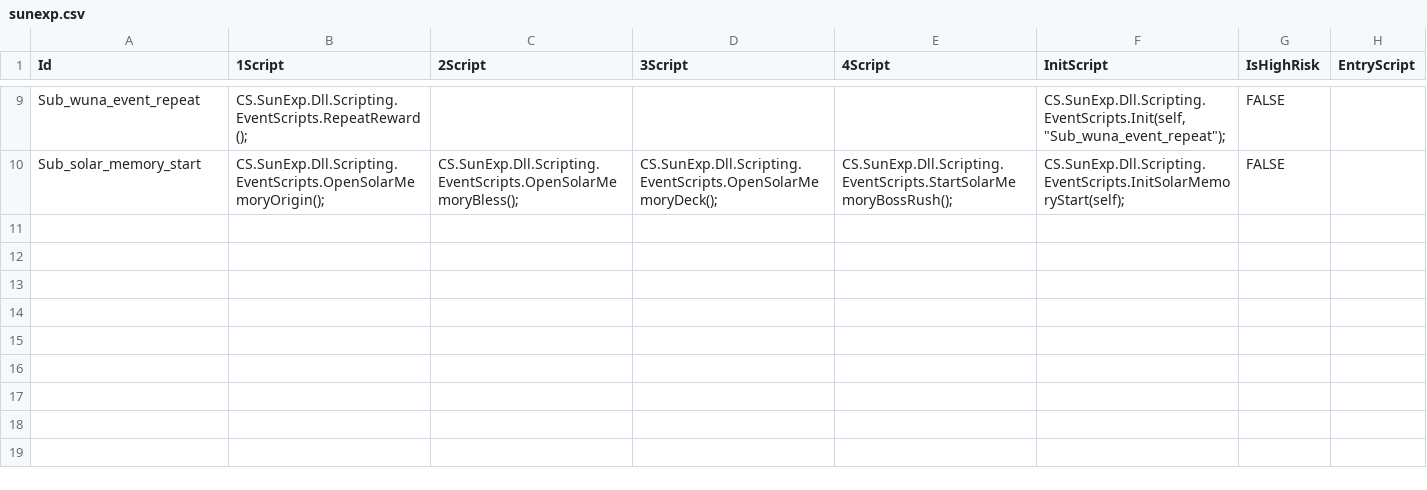
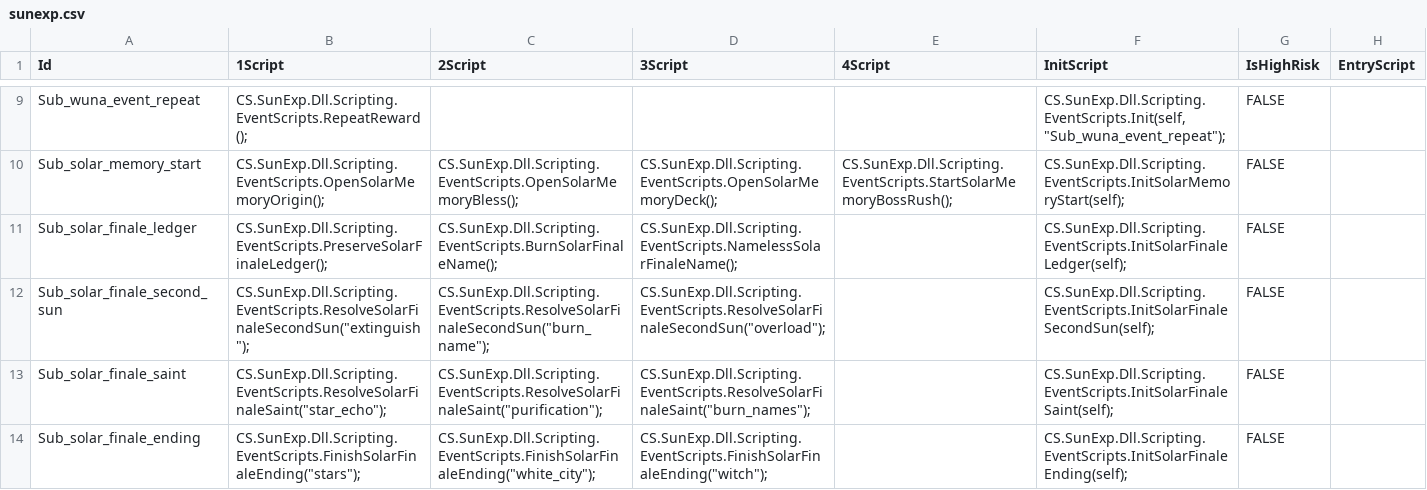
Before and after one commit to AuraKaliya/apocalyptic-journey-mod-SunExp, a CSV file: SunExp/Data/EventList/sunexp.csv, drawn as a sheet; only a part is shown, gaps mark what is left out.

```diff
--- a/SunExp/Data/EventList/sunexp.csv
+++ b/SunExp/Data/EventList/sunexp.csv
@@ -10 +10,5 @@ Sub_wuna_event_repeat,CS.SunExp.Dll.Scripting.EventScripts.RepeatReward();,,,,"C
 Sub_solar_memory_start,CS.SunExp.Dll.Scripting.EventScripts.OpenSolarMemoryOrigin();,CS.SunExp.Dll.Scripting.EventScripts.OpenSolarMemoryBless();,CS.SunExp.Dll.Scripting.EventScripts.OpenSolarMemoryDeck();,CS.SunExp.Dll.Scripting.EventScripts.StartSolarMemoryBossRush();,CS.SunExp.Dll.Scripting.EventScripts.InitSolarMemoryStart(self);,FALSE,
+Sub_solar_finale_ledger,CS.SunExp.Dll.Scripting.EventScripts.PreserveSolarFinaleLedger();,CS.SunExp.Dll.Scripting.EventScripts.BurnSolarFinaleName();,CS.SunExp.Dll.Scripting.EventScripts.NamelessSolarFinaleName();,,"CS.SunExp.Dll.Scripting.EventScripts.InitSolarFinaleLedger(self);",FALSE,
+Sub_solar_finale_second_sun,"CS.SunExp.Dll.Scripting.EventScripts.ResolveSolarFinaleSecondSun(""extinguish"");","CS.SunExp.Dll.Scripting.EventScripts.ResolveSolarFinaleSecondSun(""burn_name"");","CS.SunExp.Dll.Scripting.EventScripts.ResolveSolarFinaleSecondSun(""overload"");",,"CS.SunExp.Dll.Scripting.EventScripts.InitSolarFinaleSecondSun(self);",FALSE,
+Sub_solar_finale_saint,"CS.SunExp.Dll.Scripting.EventScripts.ResolveSolarFinaleSaint(""star_echo"");","CS.SunExp.Dll.Scripting.EventScripts.ResolveSolarFinaleSaint(""purification"");","CS.SunExp.Dll.Scripting.EventScripts.ResolveSolarFinaleSaint(""burn_names"");",,"CS.SunExp.Dll.Scripting.EventScripts.InitSolarFinaleSaint(self);",FALSE,
+Sub_solar_finale_ending,"CS.SunExp.Dll.Scripting.EventScripts.FinishSolarFinaleEnding(""stars"");","CS.SunExp.Dll.Scripting.EventScripts.FinishSolarFinaleEnding(""white_city"");","CS.SunExp.Dll.Scripting.EventScripts.FinishSolarFinaleEnding(""witch"");",,"CS.SunExp.Dll.Scripting.EventScripts.InitSolarFinaleEnding(self);",FALSE,
```
Also changed, not shown: 13 other files.
